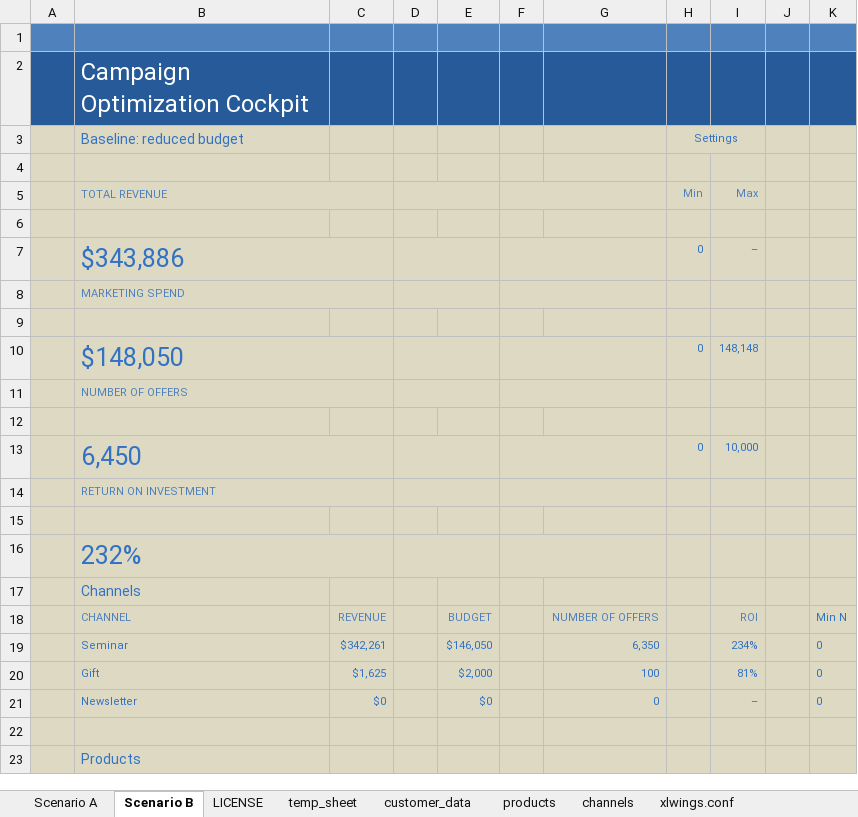
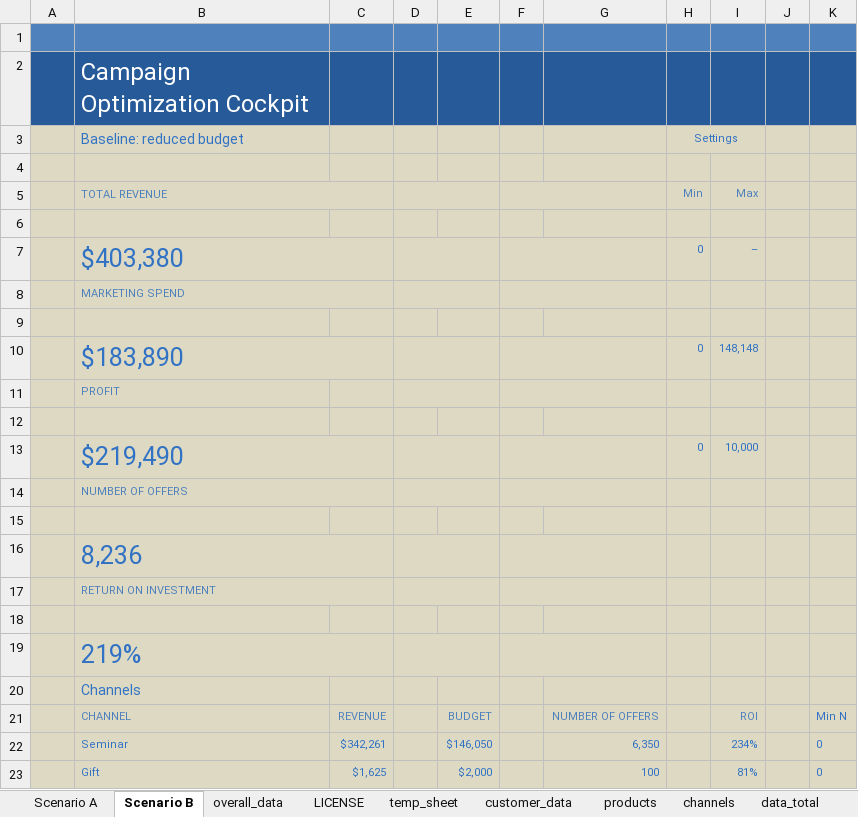
Before and after one commit to james-pearce/simu-late, an Excel workbook: myproject/myproject.xlsm, sheet Scenario B, drawn as a sheet; only a part is shown; the shorter side is filled out with more unchanged rows; values as stored, in another font and other column widths than the file's, no borders; charts and pictures and conditional formats and table styles not drawn; removed rows and columns are numbered as before the commit, all else as after; the diff names each change by its address in the sheet, - before the commit and + after, or states it on an @@ line.

```diff
--- a/myproject/myproject.xlsm (sheet Scenario B)
+++ b/myproject/myproject.xlsm (sheet Scenario B)
+sheet tab: overall_data
+sheet tab: data_total
-B7: $343,886
+B7: $403,380
-B10: $148,050
+B10: $183,890
+row 11:  | PROFIT
+row 12: (empty)
+row 13:  | $219,490 |  |  |  |  |  | 0 | 10,000
-row 13:  | 6,450 |  |  |  |  |  | 0 | 10,000
+row 16:  | 8,236
-B19: 232%
+B19: 219%
```
Also changed, not shown: sheet Scenario A, sheet channels, sheet products, sheet customer_data, other sheet tabs, formulas that keep their value, charts or pictures, 9 other files.
